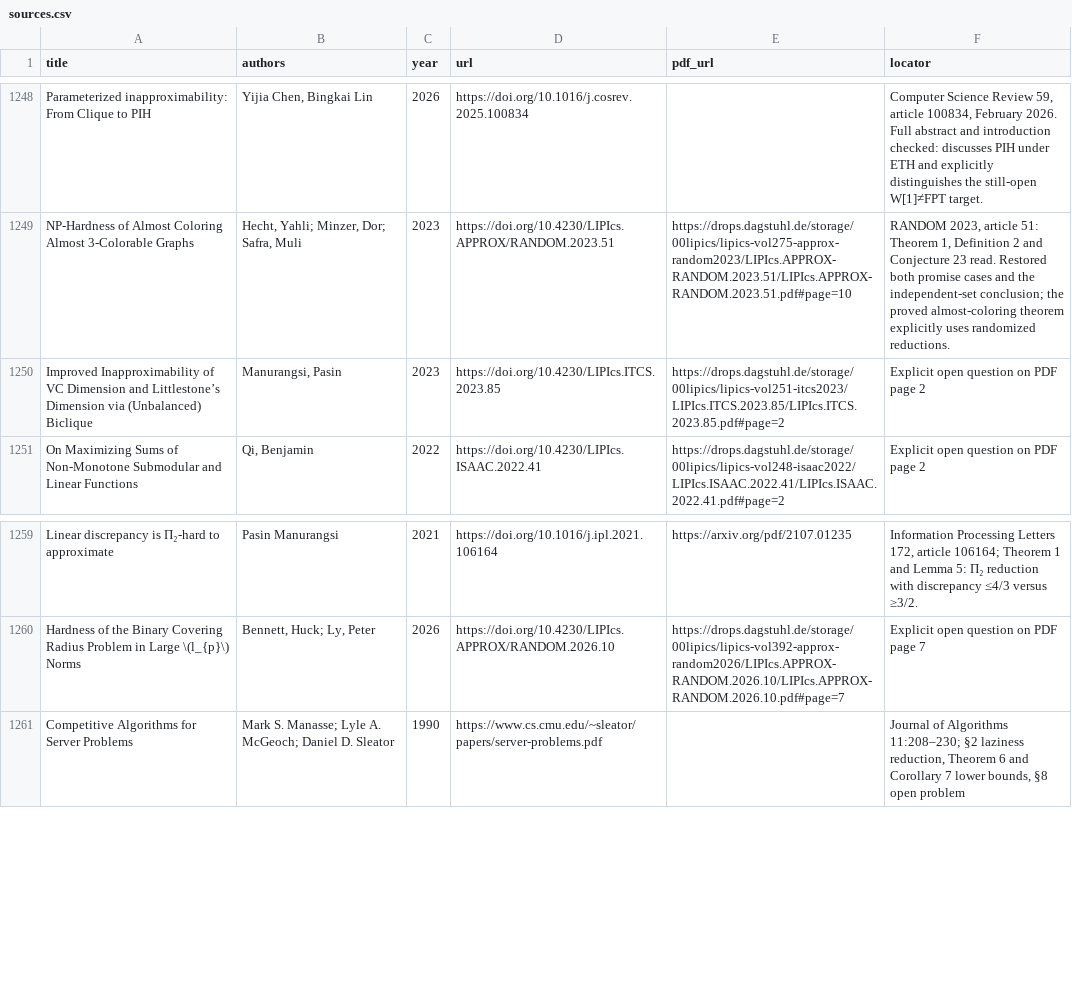
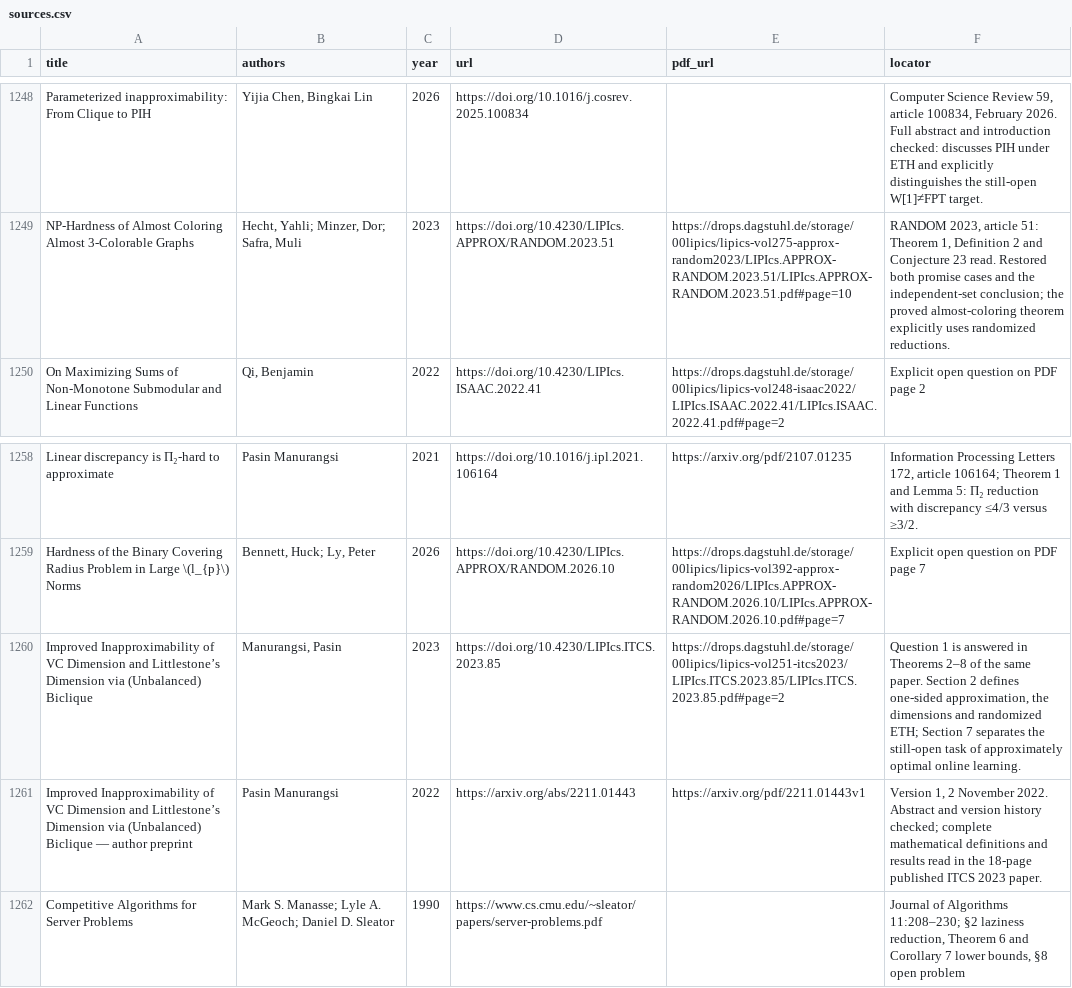
Before and after one commit to vaclavrozhon/atlas, a CSV file: sources.csv, drawn as a sheet; only a part is shown, gaps mark what is left out; removed rows and columns are numbered as before the commit, all else as after; the diff names each change by its address in the sheet, - before the commit and + after, or states it on an @@ line.

Commit message:
Publish atlas 1e14fe396217ccb2123d

```diff
--- a/sources.csv
+++ b/sources.csv
-row 1250: Improved Inapproximability of VC Dimension and Littlestone’s Dimension via (Unbalanced) Biclique | Manurangsi, Pasin | 2023 | https://doi.org/10.4230/LIPIcs.ITCS.2023.85 | https://drops.dagstuhl.de/storage/00lipics/lipics-vol251-itcs2023/LIPIcs.ITCS.2023.85/LIPIcs.ITCS.2023.85.pdf#page=2 | Explicit open question on PDF page 2
+row 1260: Improved Inapproximability of VC Dimension and Littlestone’s Dimension via (Unbalanced) Biclique | Manurangsi, Pasin | 2023 | https://doi.org/10.4230/LIPIcs.ITCS.2023.85 | https://drops.dagstuhl.de/storage/00lipics/lipics-vol251-itcs2023/LIPIcs.ITCS.2023.85/LIPIcs.ITCS.2023.85.pdf#page=2 | Question 1 is answered in Theorems 2–8 of the same paper. Section 2 defines one-sided approximation, the dimensions and randomized ETH; Section 7 separates the still-open task of approximately optimal online learning.
+row 1261: Improved Inapproximability of VC Dimension and Littlestone’s Dimension via (Unbalanced) Biclique — author preprint | Pasin Manurangsi | 2022 | https://arxiv.org/abs/2211.01443 | https://arxiv.org/pdf/2211.01443v1 | Version 1, 2 November 2022. Abstract and version history checked; complete mathematical definitions and results read in the 18-page published ITCS 2023 paper.
```
Also changed, not shown: areas.csv, importance-ranking.csv, 11 other files.
